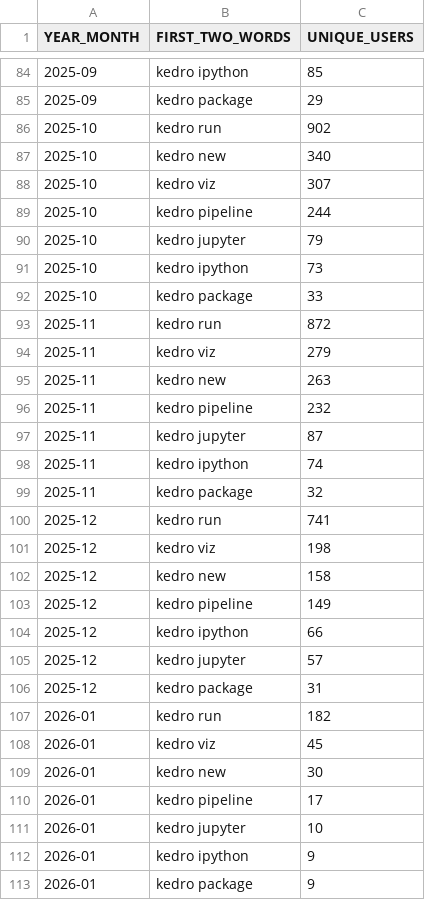
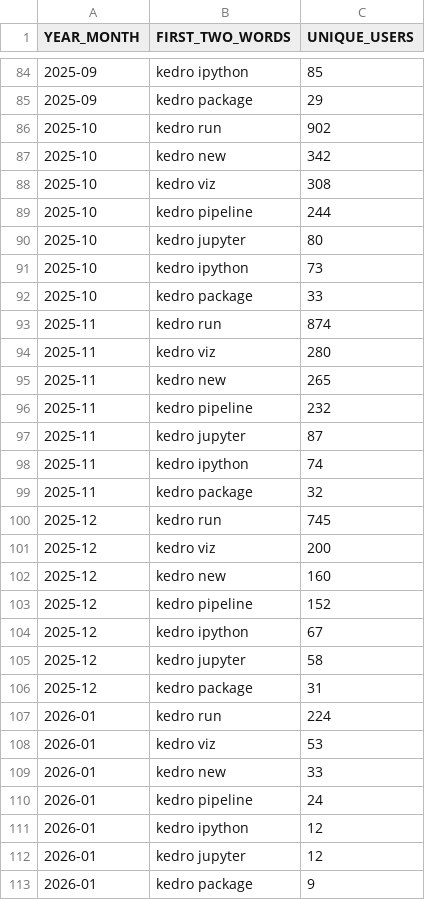
Before and after one commit to DimedS/kedro-pycafe-data, a CSV file: data/02_intermediate/kedro_commands_mau.csv, drawn as a sheet; only a part is shown, gaps mark what is left out; the diff covers the shown part only.

```diff
--- a/data/02_intermediate/kedro_commands_mau.csv
+++ b/data/02_intermediate/kedro_commands_mau.csv
@@ -86,11 +86,11 @@ YEAR_MONTH,FIRST_TWO_WORDS,UNIQUE_USERS
 2025-10,kedro run,902
-2025-10,kedro new,340
-2025-10,kedro viz,307
+2025-10,kedro new,342
+2025-10,kedro viz,308
 2025-10,kedro pipeline,244
-2025-10,kedro jupyter,79
+2025-10,kedro jupyter,80
 2025-10,kedro ipython,73
 2025-10,kedro package,33
-2025-11,kedro run,872
-2025-11,kedro viz,279
-2025-11,kedro new,263
+2025-11,kedro run,874
+2025-11,kedro viz,280
+2025-11,kedro new,265
 2025-11,kedro pipeline,232
@@ -99,15 +99,15 @@ YEAR_MONTH,FIRST_TWO_WORDS,UNIQUE_USERS
 2025-11,kedro package,32
-2025-12,kedro run,741
-2025-12,kedro viz,198
-2025-12,kedro new,158
-2025-12,kedro pipeline,149
-2025-12,kedro ipython,66
-2025-12,kedro jupyter,57
+2025-12,kedro run,745
+2025-12,kedro viz,200
+2025-12,kedro new,160
+2025-12,kedro pipeline,152
+2025-12,kedro ipython,67
+2025-12,kedro jupyter,58
 2025-12,kedro package,31
-2026-01,kedro run,182
-2026-01,kedro viz,45
-2026-01,kedro new,30
-2026-01,kedro pipeline,17
-2026-01,kedro jupyter,10
-2026-01,kedro ipython,9
+2026-01,kedro run,224
+2026-01,kedro viz,53
+2026-01,kedro new,33
+2026-01,kedro pipeline,24
+2026-01,kedro ipython,12
+2026-01,kedro jupyter,12
 2026-01,kedro package,9
```
Also changed, not shown: 4 edited cells elsewhere in this file, data/02_intermediate/downloads_by_country.csv, data/02_intermediate/kedro_plugins_mau.csv, 3 other files.
